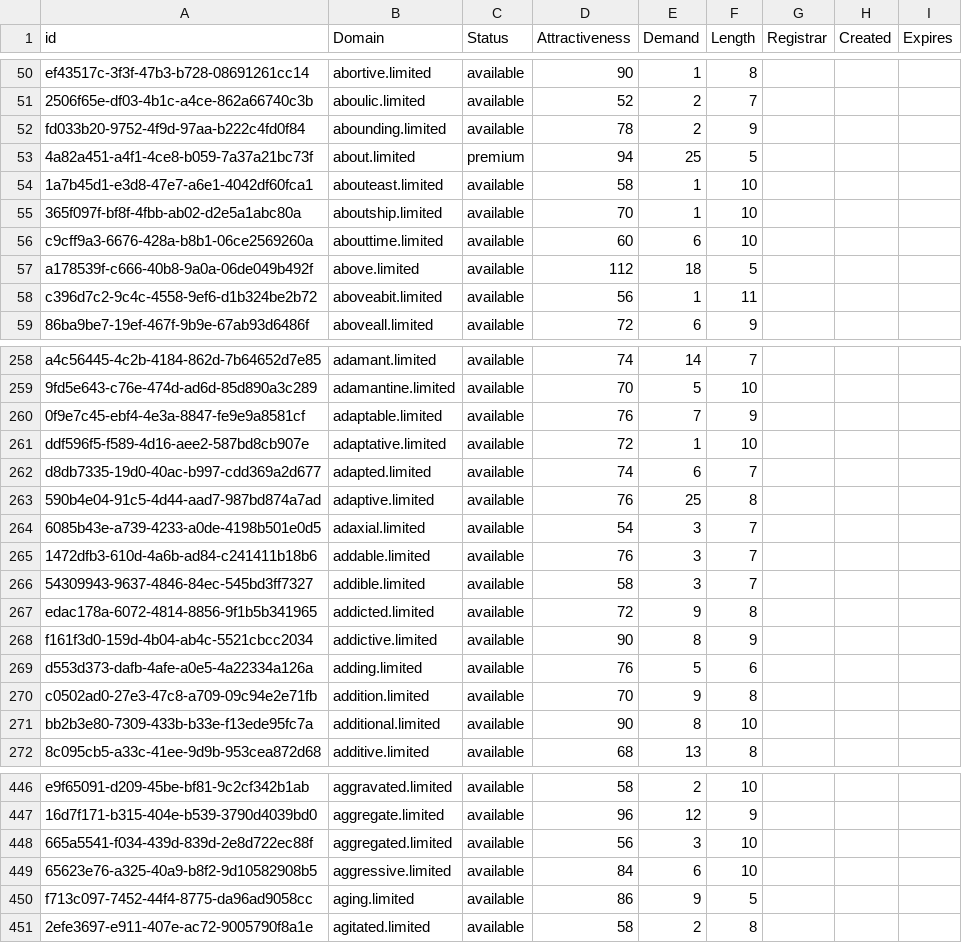
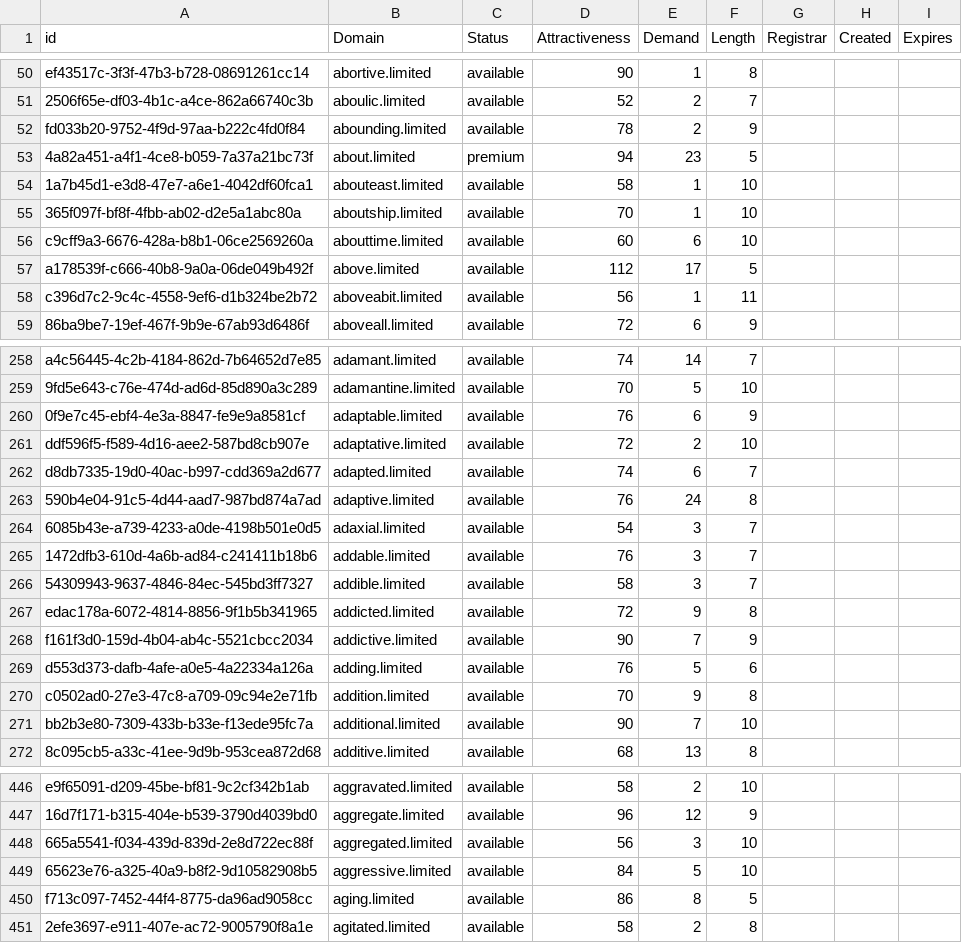
Before and after one commit to UniqueDomains/limited-oneword-domains, a CSV file: limited.csv, drawn as a sheet; only a part is shown, gaps mark what is left out; the diff covers the shown part only.

Commit message:
Domains update

```diff
--- a/limited.csv
+++ b/limited.csv
@@ -52,3 +52,3 @@ ef43517c-3f3f-47b3-b728-08691261cc14,abortive.limited,available,90,1,8,,,
 fd033b20-9752-4f9d-97aa-b222c4fd0f84,abounding.limited,available,78,2,9,,,
-4a82a451-a4f1-4ce8-b059-7a37a21bc73f,about.limited,premium,94,25,5,,,
+4a82a451-a4f1-4ce8-b059-7a37a21bc73f,about.limited,premium,94,23,5,,,
 1a7b45d1-e3d8-47e7-a6e1-4042df60fca1,abouteast.limited,available,58,1,10,,,
@@ -56,3 +56,3 @@ fd033b20-9752-4f9d-97aa-b222c4fd0f84,abounding.limited,available,78,2,9,,,
 c9cff9a3-6676-428a-b8b1-06ce2569260a,abouttime.limited,available,60,6,10,,,
-a178539f-c666-40b8-9a0a-06de049b492f,above.limited,available,112,18,5,,,
+a178539f-c666-40b8-9a0a-06de049b492f,above.limited,available,112,17,5,,,
 c396d7c2-9c4c-4558-9ef6-d1b324be2b72,aboveabit.limited,available,56,1,11,,,
@@ -259,6 +259,6 @@ a4c56445-4c2b-4184-862d-7b64652d7e85,adamant.limited,available,74,14,7,,,
 9fd5e643-c76e-474d-ad6d-85d890a3c289,adamantine.limited,available,70,5,10,,,
-0f9e7c45-ebf4-4e3a-8847-fe9e9a8581cf,adaptable.limited,available,76,7,9,,,
-ddf596f5-f589-4d16-aee2-587bd8cb907e,adaptative.limited,available,72,1,10,,,
+0f9e7c45-ebf4-4e3a-8847-fe9e9a8581cf,adaptable.limited,available,76,6,9,,,
+ddf596f5-f589-4d16-aee2-587bd8cb907e,adaptative.limited,available,72,2,10,,,
 d8db7335-19d0-40ac-b997-cdd369a2d677,adapted.limited,available,74,6,7,,,
-590b4e04-91c5-4d44-aad7-987bd874a7ad,adaptive.limited,available,76,25,8,,,
+590b4e04-91c5-4d44-aad7-987bd874a7ad,adaptive.limited,available,76,24,8,,,
 6085b43e-a739-4233-a0de-4198b501e0d5,adaxial.limited,available,54,3,7,,,
@@ -267,6 +267,6 @@ d8db7335-19d0-40ac-b997-cdd369a2d677,adapted.limited,available,74,6,7,,,
 edac178a-6072-4814-8856-9f1b5b341965,addicted.limited,available,72,9,8,,,
-f161f3d0-159d-4b04-ab4c-5521cbcc2034,addictive.limited,available,90,8,9,,,
+f161f3d0-159d-4b04-ab4c-5521cbcc2034,addictive.limited,available,90,7,9,,,
 d553d373-dafb-4afe-a0e5-4a22334a126a,adding.limited,available,76,5,6,,,
 c0502ad0-27e3-47c8-a709-09c94e2e71fb,addition.limited,available,70,9,8,,,
-bb2b3e80-7309-433b-b33e-f13ede95fc7a,additional.limited,available,90,8,10,,,
+bb2b3e80-7309-433b-b33e-f13ede95fc7a,additional.limited,available,90,7,10,,,
 8c095cb5-a33c-41ee-9d9b-953cea872d68,additive.limited,available,68,13,8,,,
@@ -448,4 +448,4 @@ e9f65091-d209-45be-bf81-9c2cf342b1ab,aggravated.limited,available,58,2,10,,,
 665a5541-f034-439d-839d-2e8d722ec88f,aggregated.limited,available,56,3,10,,,
-65623e76-a325-40a9-b8f2-9d10582908b5,aggressive.limited,available,84,6,10,,,
-f713c097-7452-44f4-8775-da96ad9058cc,aging.limited,available,86,9,5,,,
+65623e76-a325-40a9-b8f2-9d10582908b5,aggressive.limited,available,84,5,10,,,
+f713c097-7452-44f4-8775-da96ad9058cc,aging.limited,available,86,8,5,,,
 2efe3697-e911-407e-ac72-9005790f8a1e,agitated.limited,available,58,2,8,,,
```
Also changed, not shown: 89 edited cells elsewhere in this file, 2 other files.
